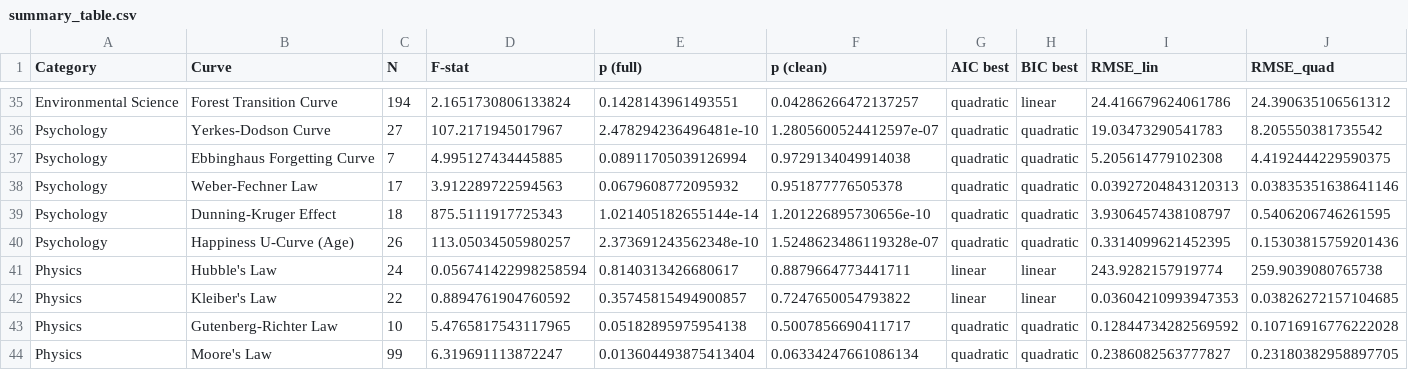
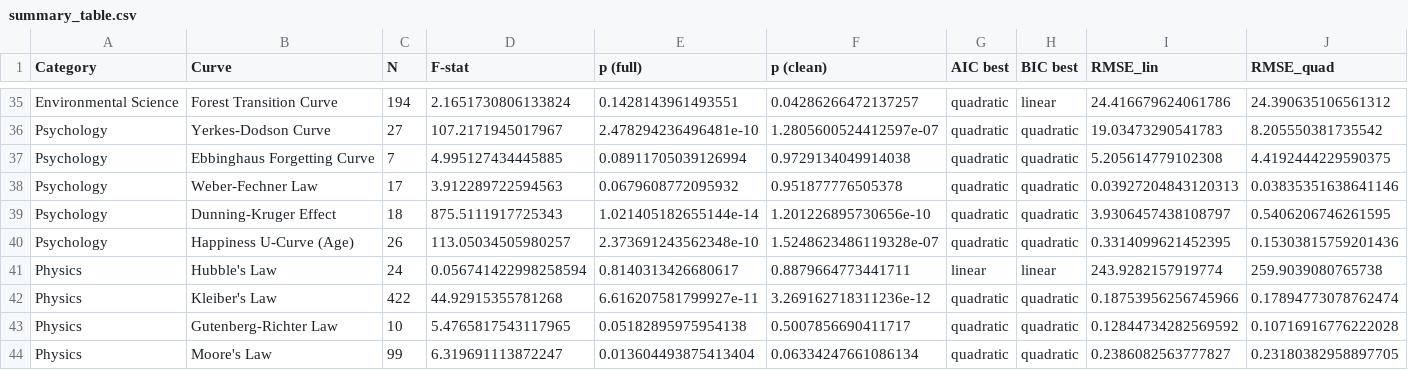
Before and after one commit to bougtoir/medical-accident-its-analysis, a CSV file: canonical_curves_reexamination/results/summary_table.csv, drawn as a sheet; only a part is shown, gaps mark what is left out; the diff covers the shown part only; the diff names each change by its address in the sheet, - before the commit and + after, or states it on an @@ line.

```diff
--- a/canonical_curves_reexamination/results/summary_table.csv
+++ b/canonical_curves_reexamination/results/summary_table.csv
-C42 (N): 22
+C42 (N): 422
-D42 (F-stat): 0.8894761904760592
+D42 (F-stat): 44.92915355781268
-E42 (p (full)): 0.35745815494900857
+E42 (p (full)): 6.616207581799927e-11
-F42 (p (clean)): 0.7247650054793822
+F42 (p (clean)): 3.269162718311236e-12
-G42 (AIC best): linear
+G42 (AIC best): quadratic
-H42 (BIC best): linear
+H42 (BIC best): quadratic
-I42 (RMSE_lin): 0.03604210993947353
+I42 (RMSE_lin): 0.18753956256745966
-J42 (RMSE_quad): 0.03826272157104685
+J42 (RMSE_quad): 0.17894773078762474
```
Also changed, not shown: 3 edited cells elsewhere in this file, canonical_curves_reexamination/data/source_metadata.csv, 8 other files.
